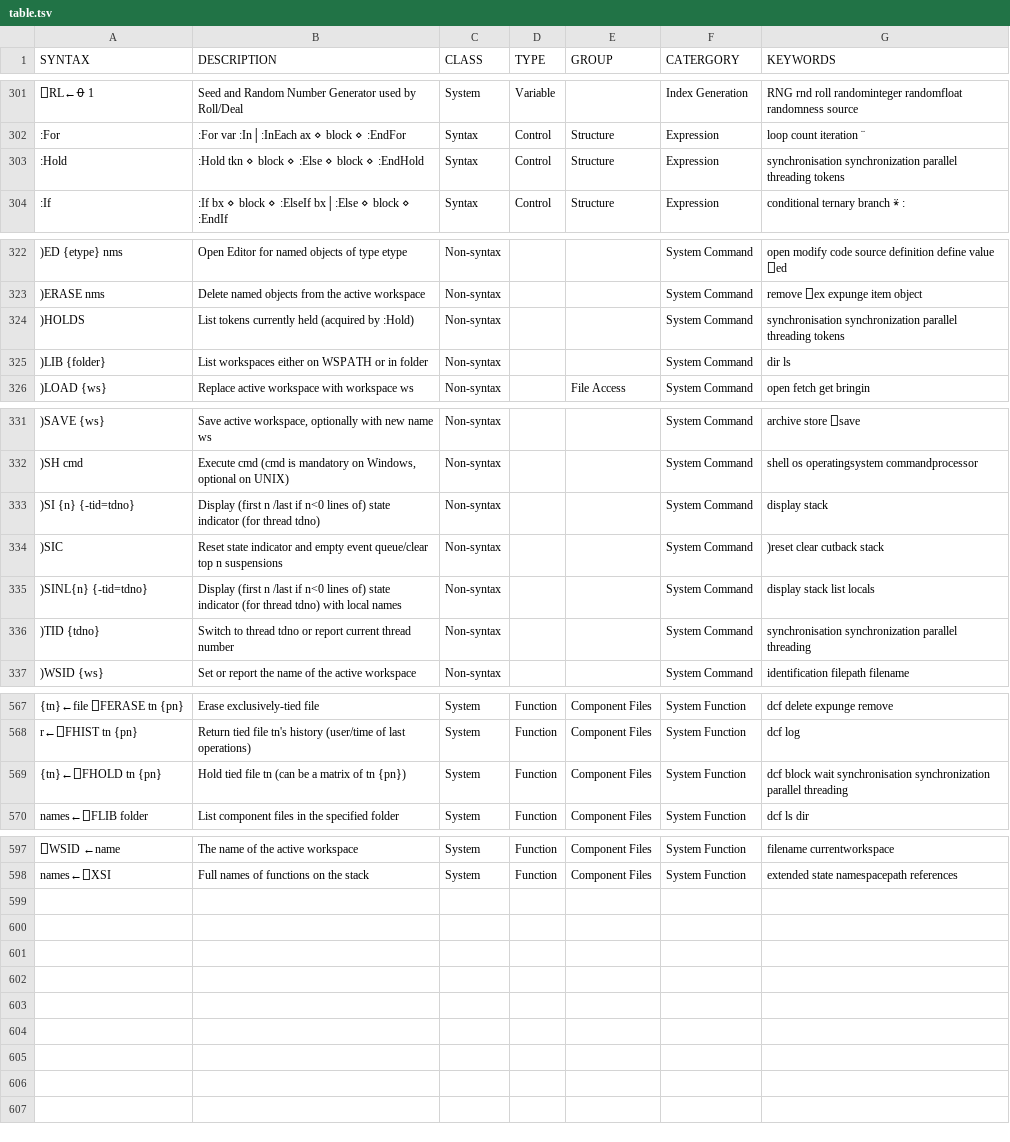
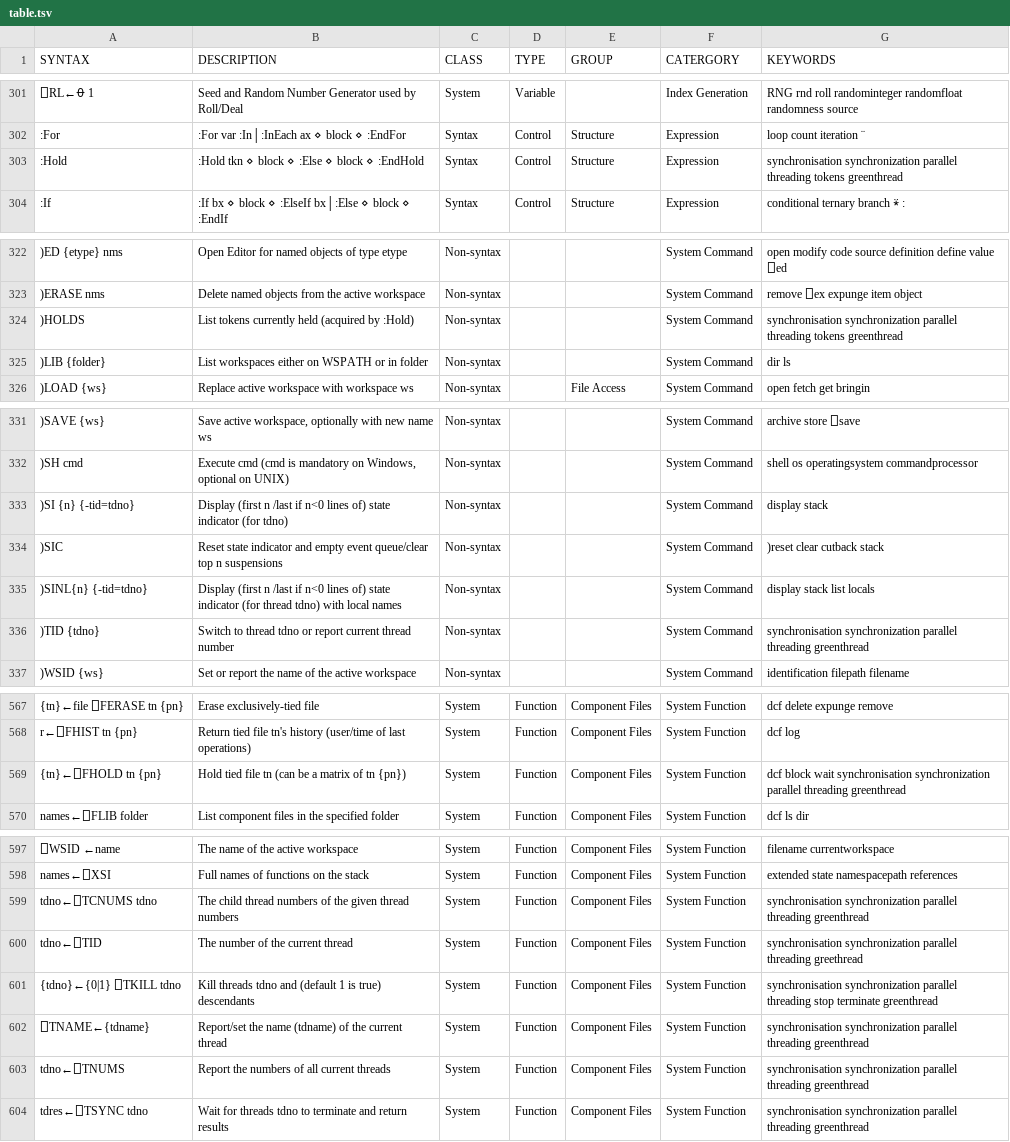
Before and after one commit to abrudz/aplcart, a TSV file: table.tsv, drawn as a sheet; only a part is shown, gaps mark what is left out; the diff names each change by its address in the sheet, - before the commit and + after, or states it on an @@ line.

Commit message:
Add ⎕-names for THREADS

```diff
--- a/table.tsv
+++ b/table.tsv
-G303 (KEYWORDS): …threading tokens
+G303 (KEYWORDS): …threading tokens greenthread
-G324 (KEYWORDS): …threading tokens
+G324 (KEYWORDS): …threading tokens greenthread
-B333 (DESCRIPTION): …indicator (for thread tdno)
+B333 (DESCRIPTION): …indicator (for tdno)
-G336 (KEYWORDS): …parallel threading
+G336 (KEYWORDS): …parallel threading greenthread
-G569 (KEYWORDS): …parallel threading
+G569 (KEYWORDS): …parallel threading greenthread
+row 599: tdno←⎕TCNUMS tdno | The child thread numbers of the given thread numbers | System | Function | Component Files | System Function | synchronisation synchronization parallel threading greenthread
+row 600: tdno←⎕TID | The number of the current thread | System | Function | Component Files | System Function | synchronisation synchronization parallel threading greethread
+row 601: {tdno}←{0|1} ⎕TKILL tdno | Kill threads tdno and (default 1 is true) descendants | System | Function | Component Files | System Function | synchronisation synchronization parallel threading stop terminate greenthread
+row 602: ⎕TNAME←{tdname} | Report/set the name (tdname) of the current thread | System | Function | Component Files | System Function | synchronisation synchronization parallel threading greenthread
+row 603: tdno←⎕TNUMS | Report the numbers of all current threads | System | Function | Component Files | System Function | synchronisation synchronization parallel threading greenthread
+row 604: tdres←⎕TSYNC tdno | Wait for threads tdno to terminate and return results | System | Function | Component Files | System Function | synchronisation synchronization parallel threading greenthread
```
